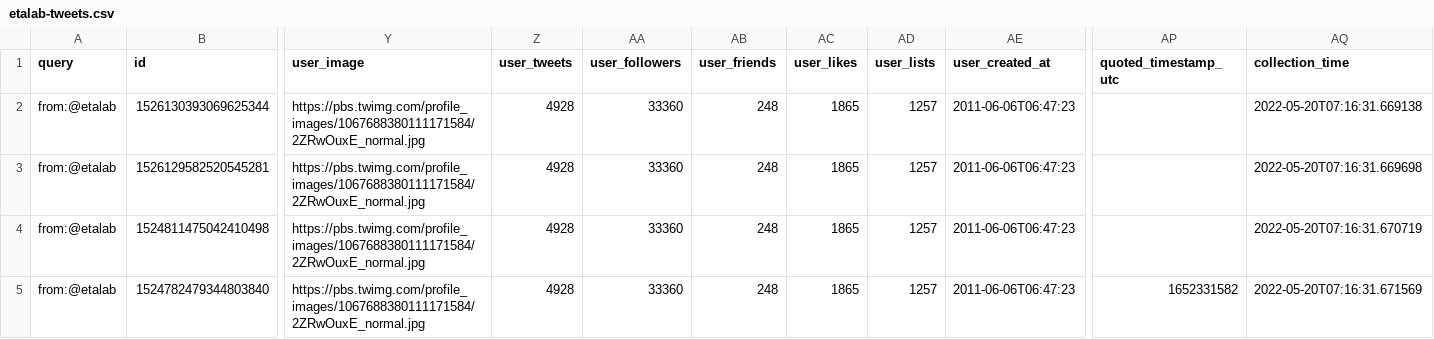
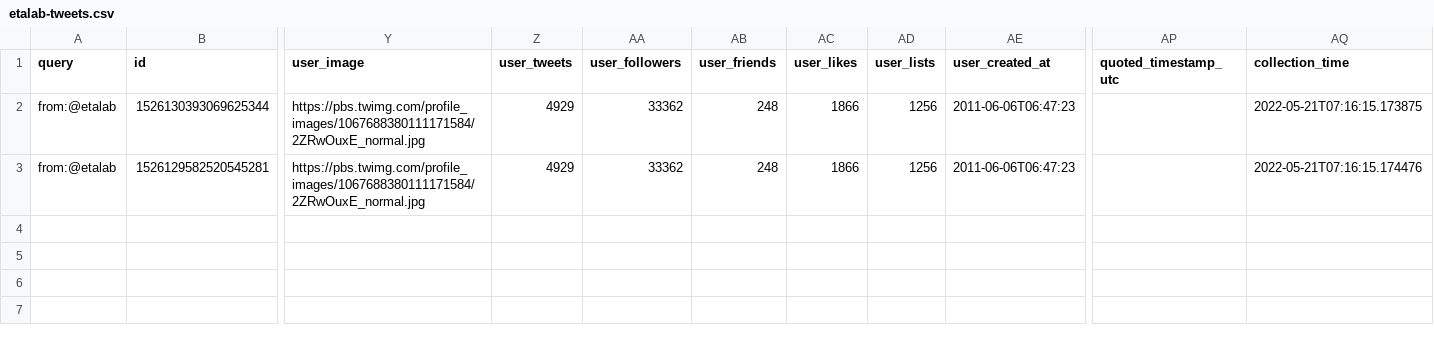
Before and after one commit to taniki/datagouvfr-tweets, a CSV file: etalab-tweets.csv, drawn as a sheet; only a part is shown, gaps mark what is left out; rows hold the shown columns only; the diff names each change by its address in the sheet, - before the commit and + after, or states it on an @@ line.

```diff
--- a/etalab-tweets.csv
+++ b/etalab-tweets.csv
-Z2:Z3 (user_tweets): 4928
+Z2:Z3 (user_tweets): 4929
-AA2:AA3 (user_followers): 33360
+AA2:AA3 (user_followers): 33362
-AC2:AC3 (user_likes): 1865
+AC2:AC3 (user_likes): 1866
-AD2:AD3 (user_lists): 1257
+AD2:AD3 (user_lists): 1256
-AQ2 (collection_time): 2022-05-20T07:16:31.669138
+AQ2 (collection_time): 2022-05-21T07:16:15.173875
-AQ3 (collection_time): 2022-05-20T07:16:31.669698
+AQ3 (collection_time): 2022-05-21T07:16:15.174476
-row 4: from:@etalab | 1524811475042410498 | https://pbs.twimg.com/profile_images/1067688380111171584/2ZRwOuxE_normal.jpg | 4928 | 33360 | 248 | 1865 | 1257 | 2011-06-06T06:47:23 |  | 2022-05-20T07:16:31.670719
-row 5: from:@etalab | 1524782479344803840 | https://pbs.twimg.com/profile_images/1067688380111171584/2ZRwOuxE_normal.jpg | 4928 | 33360 | 248 | 1865 | 1257 | 2011-06-06T06:47:23 | 1652331582 | 2022-05-20T07:16:31.671569
```
